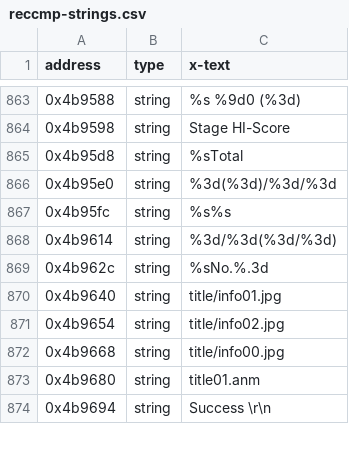
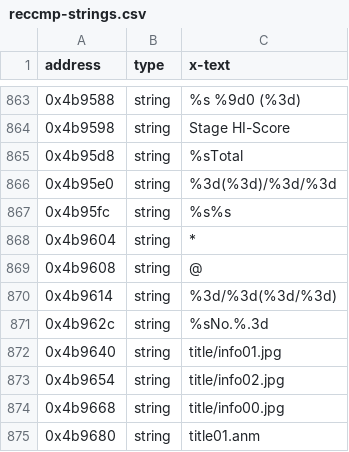
Before and after one commit to Swiizyu/th08, a CSV file: config/reccmp-strings.csv, drawn as a sheet; only a part is shown, gaps mark what is left out; the shorter side is filled out with more unchanged rows.

```diff
--- a/config/reccmp-strings.csv
+++ b/config/reccmp-strings.csv
@@ -867,2 +867,4 @@ address,type,x-text
 0x4b95fc,string,"%s%s"
+0x4b9604,string,"*"
+0x4b9608,string,"@"
 0x4b9614,string,"%3d/%3d(%3d/%3d)"
```
Also changed, not shown: 1 other file.
